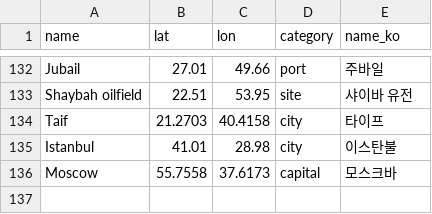
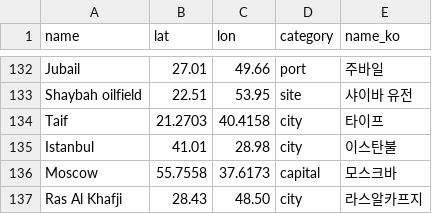
Before and after one commit to willsheo/middle-east-news, a CSV file: data/places.csv, drawn as a sheet; only a part is shown, gaps mark what is left out.

```diff
--- a/data/places.csv
+++ b/data/places.csv
@@ -136 +136,2 @@ Istanbul,41.01,28.98,city,이스탄불
 Moscow,55.7558,37.6173,capital,모스크바
+Ras Al Khafji,28.43,48.50,city,라스알카프지
```
Also changed, not shown: data/events.csv, data/observations.csv, 10 other files.
